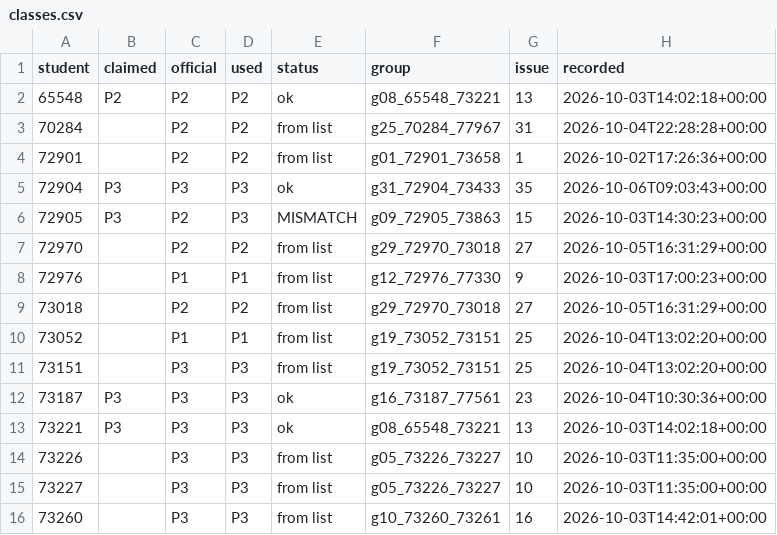
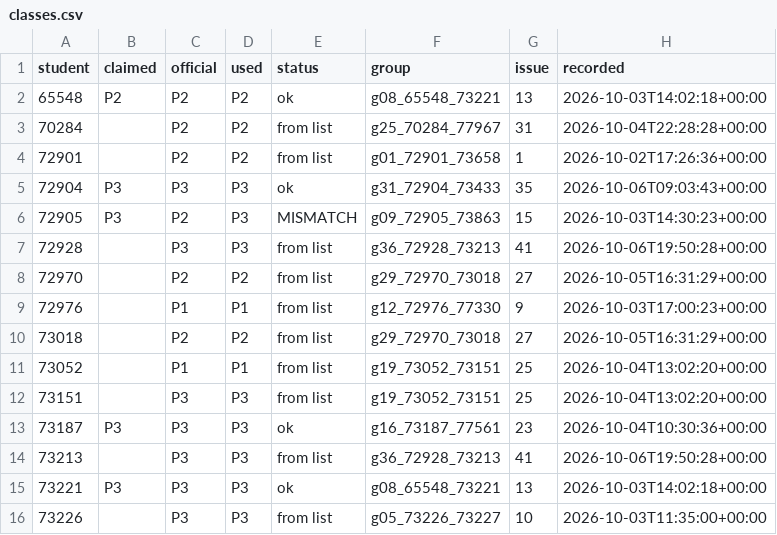
Before and after one commit to cc-2627/registration, a CSV file: claims/classes.csv, drawn as a sheet; only a part is shown; the shorter side is filled out with more unchanged rows; the diff names each change by its address in the sheet, - before the commit and + after, or states it on an @@ line.

Commit message:
Record class claims for g36_72928_73213

```diff
--- a/claims/classes.csv
+++ b/claims/classes.csv
+row 7: 72928 |  | P3 | P3 | from list | g36_72928_73213 | 41 | 2026-10-06T19:50:28+00:00
+row 14: 73213 |  | P3 | P3 | from list | g36_72928_73213 | 41 | 2026-10-06T19:50:28+00:00
```
